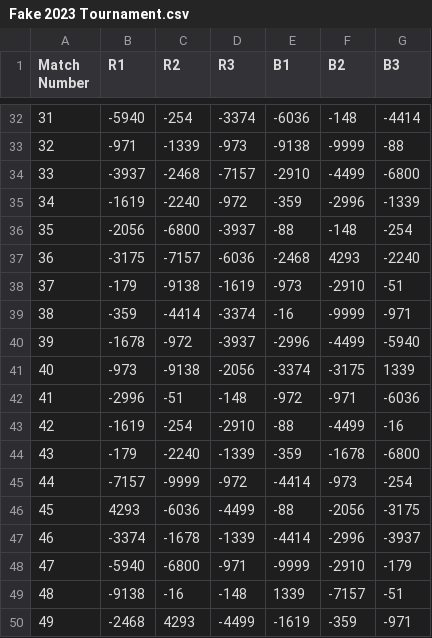
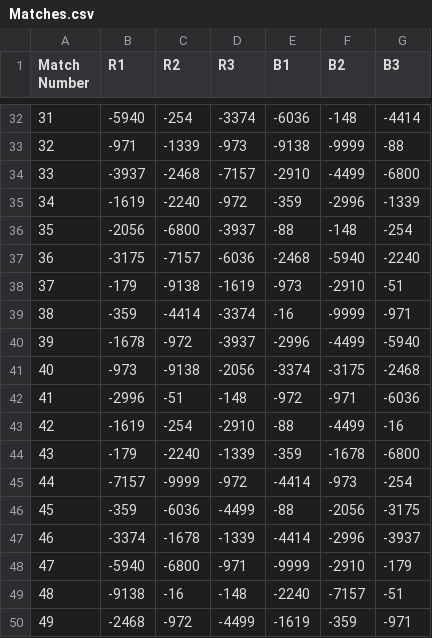
Before and after one commit to Deepestest/Fake-Tournament, a CSV file: Matches.csv (was Fake 2023 Tournament.csv), drawn as a sheet; only a part is shown, gaps mark what is left out; the diff covers the shown part only.

```diff
--- a/Fake 2023 Tournament.csv
+++ b/Matches.csv
@@ -36,3 +36,3 @@ Match Number,R1,R2,R3,B1,B2,B3
 35,-2056,-6800,-3937,-88,-148,-254
-36,-3175,-7157,-6036,-2468,4293,-2240
+36,-3175,-7157,-6036,-2468,-5940,-2240
 37,-179,-9138,-1619,-973,-2910,-51
@@ -40,3 +40,3 @@ Match Number,R1,R2,R3,B1,B2,B3
 39,-1678,-972,-3937,-2996,-4499,-5940
-40,-973,-9138,-2056,-3374,-3175,1339
+40,-973,-9138,-2056,-3374,-3175,-2468
 41,-2996,-51,-148,-972,-971,-6036
@@ -45,6 +45,6 @@ Match Number,R1,R2,R3,B1,B2,B3
 44,-7157,-9999,-972,-4414,-973,-254
-45,4293,-6036,-4499,-88,-2056,-3175
+45,-359,-6036,-4499,-88,-2056,-3175
 46,-3374,-1678,-1339,-4414,-2996,-3937
 47,-5940,-6800,-971,-9999,-2910,-179
-48,-9138,-16,-148,1339,-7157,-51
-49,-2468,4293,-4499,-1619,-359,-971
+48,-9138,-16,-148,-2240,-7157,-51
+49,-2468,-972,-4499,-1619,-359,-971
```
Also changed, not shown: 10 edited cells elsewhere in this file, 1 other file.
